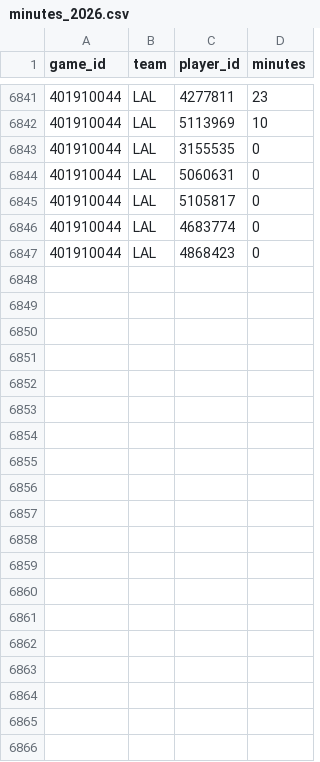
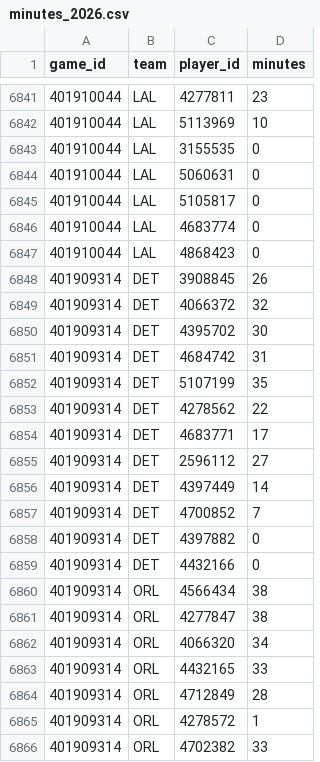
Before and after one commit to lifeisgreat07/NFL-Model-2, a CSV file: data/nba/history/minutes_2026.csv, drawn as a sheet; only a part is shown, gaps mark what is left out; the diff covers the shown part only; the diff names each change by its address in the sheet, - before the commit and + after, or states it on an @@ line.

```diff
--- a/data/nba/history/minutes_2026.csv
+++ b/data/nba/history/minutes_2026.csv
+row 6848: 401909314 | DET | 3908845 | 26
+row 6849: 401909314 | DET | 4066372 | 32
+row 6850: 401909314 | DET | 4395702 | 30
+row 6851: 401909314 | DET | 4684742 | 31
+row 6852: 401909314 | DET | 5107199 | 35
+row 6853: 401909314 | DET | 4278562 | 22
+row 6854: 401909314 | DET | 4683771 | 17
+row 6855: 401909314 | DET | 2596112 | 27
+row 6856: 401909314 | DET | 4397449 | 14
+row 6857: 401909314 | DET | 4700852 | 7
+row 6858: 401909314 | DET | 4397882 | 0
+row 6859: 401909314 | DET | 4432166 | 0
+row 6860: 401909314 | ORL | 4566434 | 38
+row 6861: 401909314 | ORL | 4277847 | 38
+row 6862: 401909314 | ORL | 4066320 | 34
+row 6863: 401909314 | ORL | 4432165 | 33
+row 6864: 401909314 | ORL | 4712849 | 28
+row 6865: 401909314 | ORL | 4278572 | 1
+row 6866: 401909314 | ORL | 4702382 | 33
```
Also changed, not shown: 31 added rows elsewhere in this file, data/nba/history/games_2026.csv, 6 other files.
